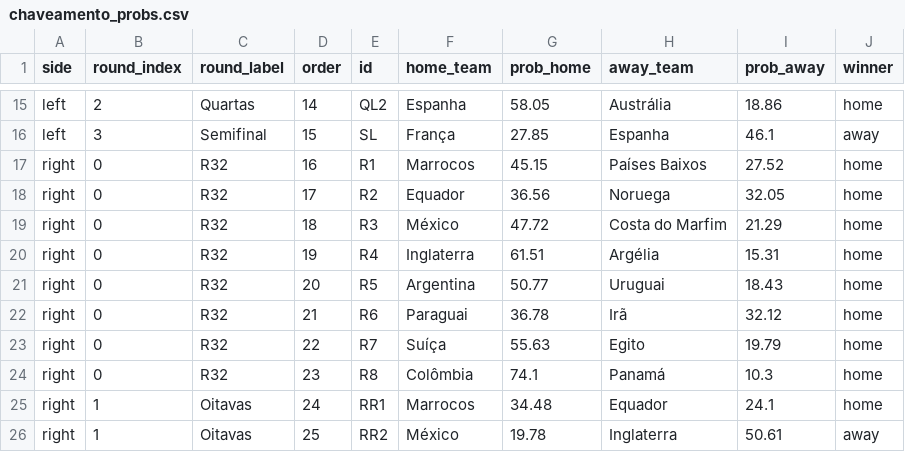
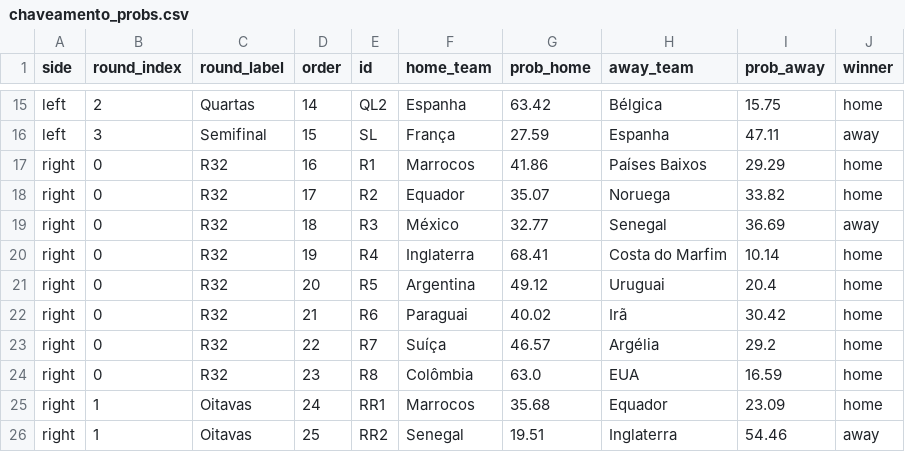
Before and after one commit to jptakeo/WorldCup2026, a CSV file: data/chaveamento_probs.csv, drawn as a sheet; only a part is shown, gaps mark what is left out; the diff covers the shown part only; the diff names each change by its address in the sheet, - before the commit and + after, or states it on an @@ line.

```diff
--- a/data/chaveamento_probs.csv
+++ b/data/chaveamento_probs.csv
-G15 (prob_home): 58.05
+G15 (prob_home): 63.42
-H15 (away_team): Austrália
+H15 (away_team): Bélgica
-I15 (prob_away): 18.86
+I15 (prob_away): 15.75
-G16 (prob_home): 27.85
+G16 (prob_home): 27.59
-I16 (prob_away): 46.1
+I16 (prob_away): 47.11
-G17 (prob_home): 45.15
+G17 (prob_home): 41.86
-I17 (prob_away): 27.52
+I17 (prob_away): 29.29
-G18 (prob_home): 36.56
+G18 (prob_home): 35.07
-I18 (prob_away): 32.05
+I18 (prob_away): 33.82
-G19 (prob_home): 47.72
+G19 (prob_home): 32.77
-H19 (away_team): Costa do Marfim
+H19 (away_team): Senegal
-I19 (prob_away): 21.29
+I19 (prob_away): 36.69
-J19 (winner): home
+J19 (winner): away
-G20 (prob_home): 61.51
+G20 (prob_home): 68.41
-H20 (away_team): Argélia
+H20 (away_team): Costa do Marfim
-I20 (prob_away): 15.31
+I20 (prob_away): 10.14
-G21 (prob_home): 50.77
+G21 (prob_home): 49.12
-I21 (prob_away): 18.43
+I21 (prob_away): 20.4
-G22 (prob_home): 36.78
+G22 (prob_home): 40.02
-I22 (prob_away): 32.12
+I22 (prob_away): 30.42
-G23 (prob_home): 55.63
+G23 (prob_home): 46.57
-H23 (away_team): Egito
+H23 (away_team): Argélia
-I23 (prob_away): 19.79
+I23 (prob_away): 29.2
-G24 (prob_home): 74.1
+G24 (prob_home): 63.0
-H24 (away_team): Panamá
+H24 (away_team): EUA
-I24 (prob_away): 10.3
+I24 (prob_away): 16.59
-G25 (prob_home): 34.48
+G25 (prob_home): 35.68
-I25 (prob_away): 24.1
+I25 (prob_away): 23.09
-F26 (home_team): México
+F26 (home_team): Senegal
-G26 (prob_home): 19.78
+G26 (prob_home): 19.51
-I26 (prob_away): 50.61
+I26 (prob_away): 54.46
```
Also changed, not shown: 45 edited cells elsewhere in this file, data/probs_fase_de_grupos.csv, data/summary.csv, 28 other files.
